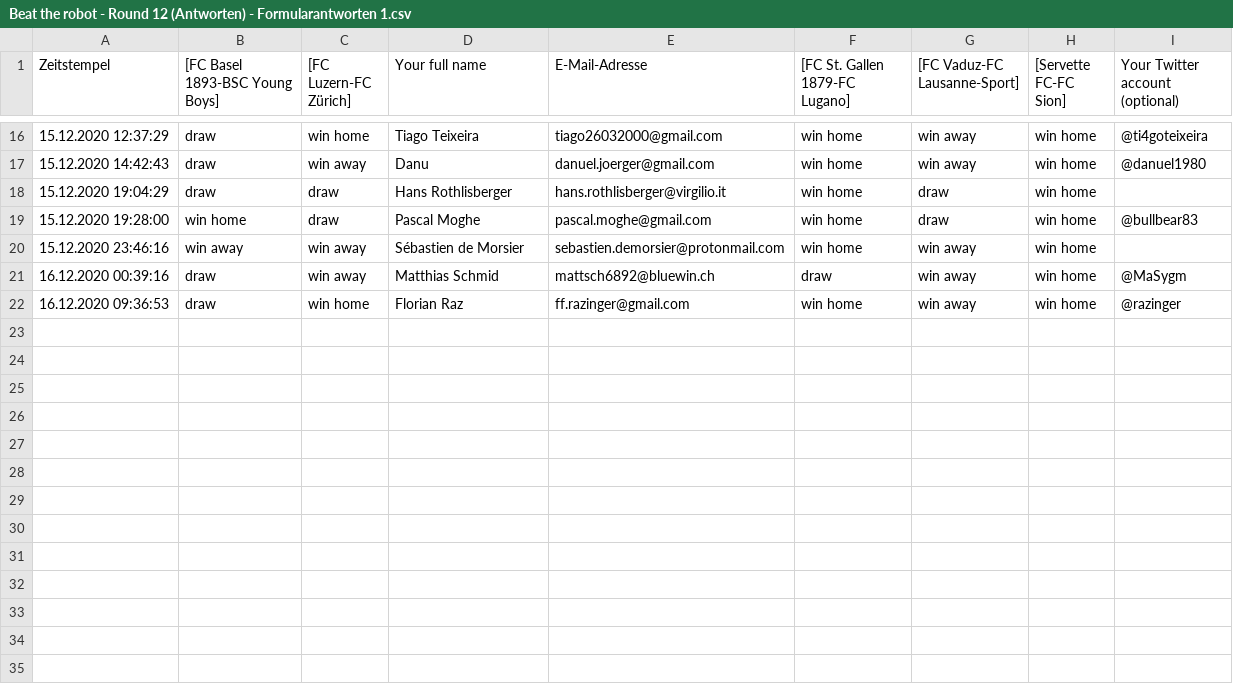
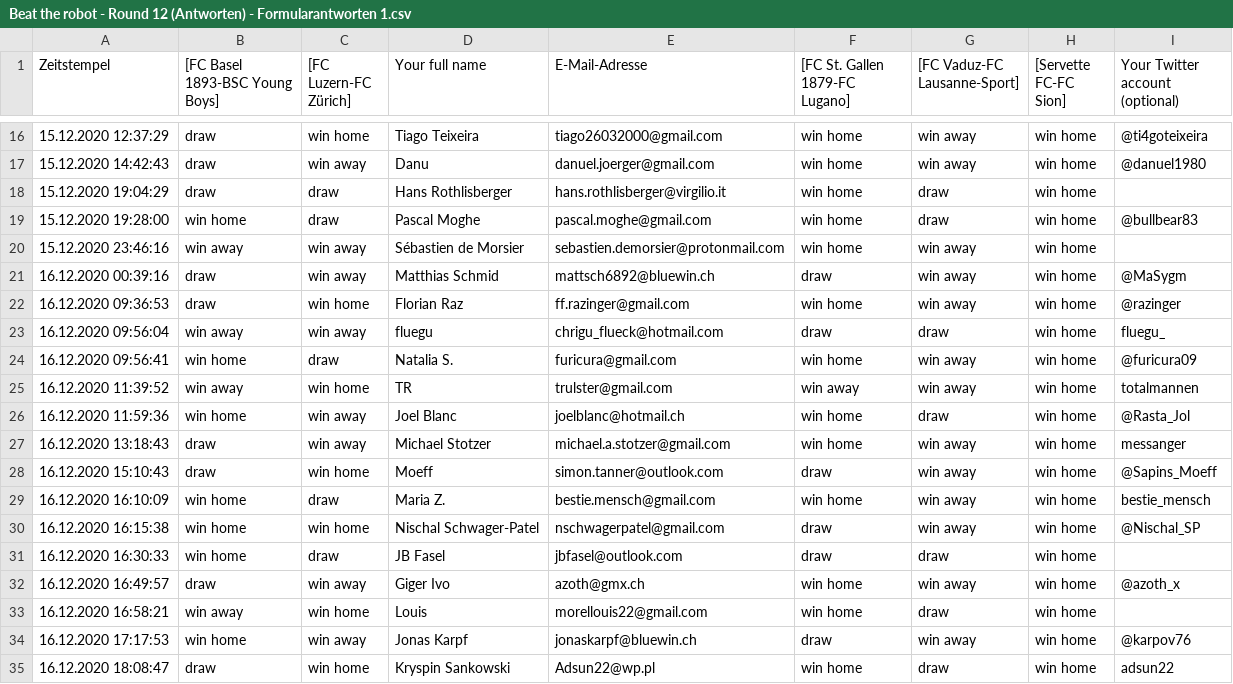
Before and after one commit to awp-finanznachrichten/predictions, a CSV file: BeatTheRobot/Beat the robot - Round 12 (Antworten) - Formularantworten 1.csv, drawn as a sheet; only a part is shown, gaps mark what is left out; the diff names each change by its address in the sheet, - before the commit and + after, or states it on an @@ line.

```diff
--- a/BeatTheRobot/Beat the robot - Round 12 (Antworten) - Formularantworten 1.csv
+++ b/BeatTheRobot/Beat the robot - Round 12 (Antworten) - Formularantworten 1.csv
+row 23: 16.12.2020 09:56:04 | win away | win away | fluegu | chrigu_flueck@hotmail.com | draw | draw | win home | fluegu_
+row 24: 16.12.2020 09:56:41 | win home | draw | Natalia S. | furicura@gmail.com | win home | win away | win home | @furicura09
+row 25: 16.12.2020 11:39:52 | win away | win home | TR | trulster@gmail.com | win away | win away | win home | totalmannen
+row 26: 16.12.2020 11:59:36 | win home | win away | Joel Blanc | joelblanc@hotmail.ch | win home | draw | win home | @Rasta_Jol
+row 27: 16.12.2020 13:18:43 | draw | win away | Michael Stotzer | michael.a.stotzer@gmail.com | win home | win away | win home | messanger
+row 28: 16.12.2020 15:10:43 | draw | win home | Moeff | simon.tanner@outlook.com | draw | win away | win home | @Sapins_Moeff
+row 29: 16.12.2020 16:10:09 | win home | draw | Maria Z. | bestie.mensch@gmail.com | win home | win away | win home | bestie_mensch
+row 30: 16.12.2020 16:15:38 | win home | win home | Nischal Schwager-Patel | nschwagerpatel@gmail.com | draw | win away | win home | @Nischal_SP
+row 31: 16.12.2020 16:30:33 | win home | draw | JB Fasel | jbfasel@outlook.com | draw | draw | win home
+row 32: 16.12.2020 16:49:57 | draw | win away | Giger Ivo | azoth@gmx.ch | win home | win away | win home | @azoth_x
+row 33: 16.12.2020 16:58:21 | win away | win home | Louis | morellouis22@gmail.com | win home | draw | win home
+row 34: 16.12.2020 17:17:53 | win home | win away | Jonas Karpf | jonaskarpf@bluewin.ch | draw | win away | win home | @karpov76
+row 35: 16.12.2020 18:08:47 | draw | win home | Kryspin Sankowski | Adsun22@wp.pl | win home | draw | win home | adsun22
```
Also changed, not shown: Output/HallOfFame_BeatTheRobot.csv, Output/Leaderboard_BeatTheRobot.csv, 9 other files.
